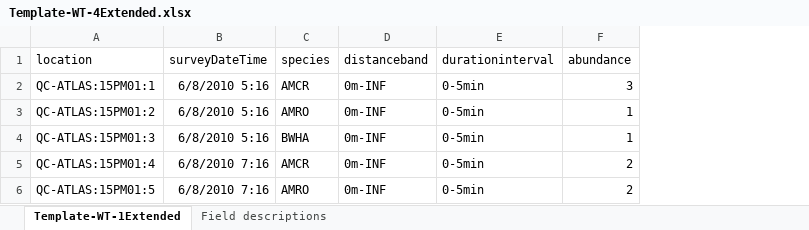
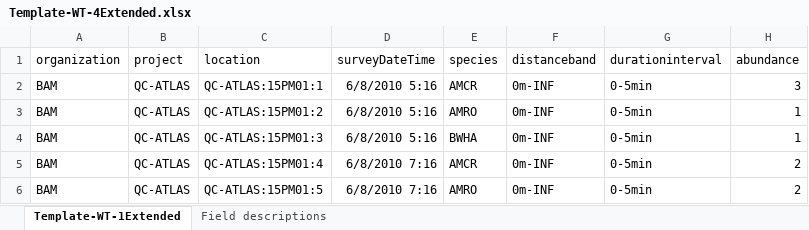
Before and after one commit to borealbirds/WildTrax-dataHarmonization, an Excel workbook: template/Template-WT-4Extended.xlsx, sheet Template-WT-1Extended, drawn as a sheet; only a part is shown; values as stored, in another font and other column widths than the file's, no borders; the diff names each change by its address in the sheet, - before the commit and + after, or states it on an @@ line.

```diff
--- a/template/Template-WT-4Extended.xlsx (sheet Template-WT-1Extended)
+++ b/template/Template-WT-4Extended.xlsx (sheet Template-WT-1Extended)
+column A (organization), rows 2-6: all BAM
+column B (project), rows 2-6: all QC-ATLAS
```
Also changed, not shown: sheet Field descriptions, formulas that keep their value, 24 other files.
